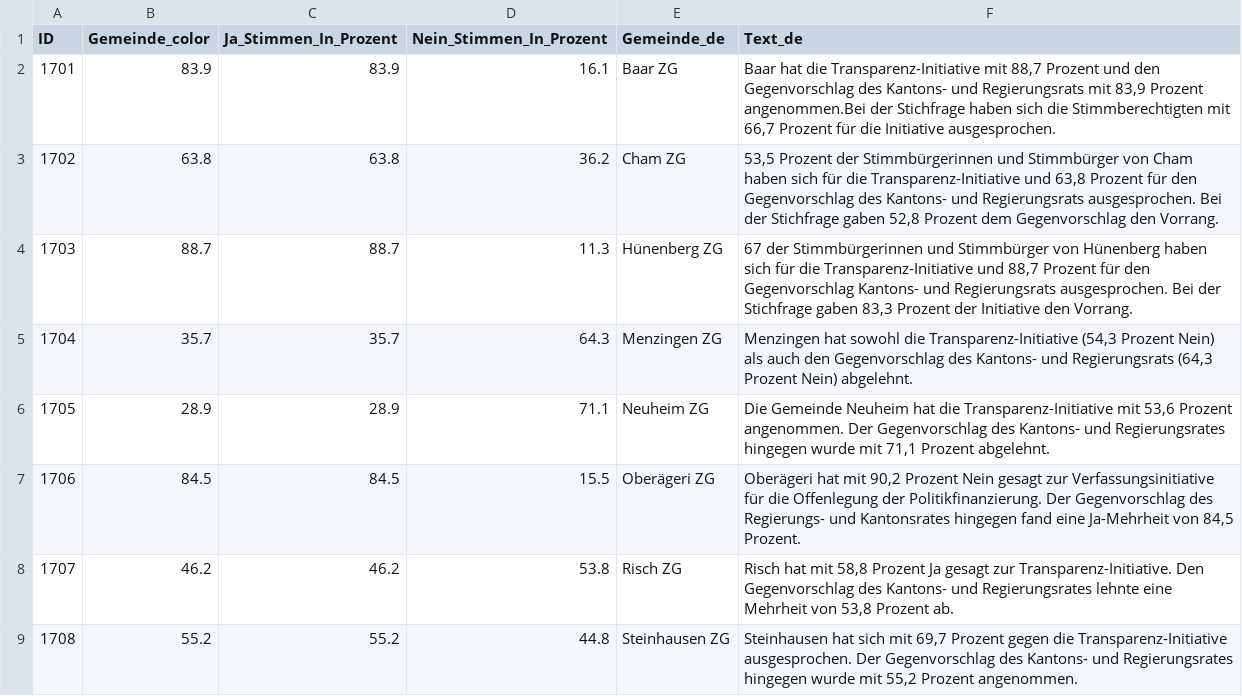
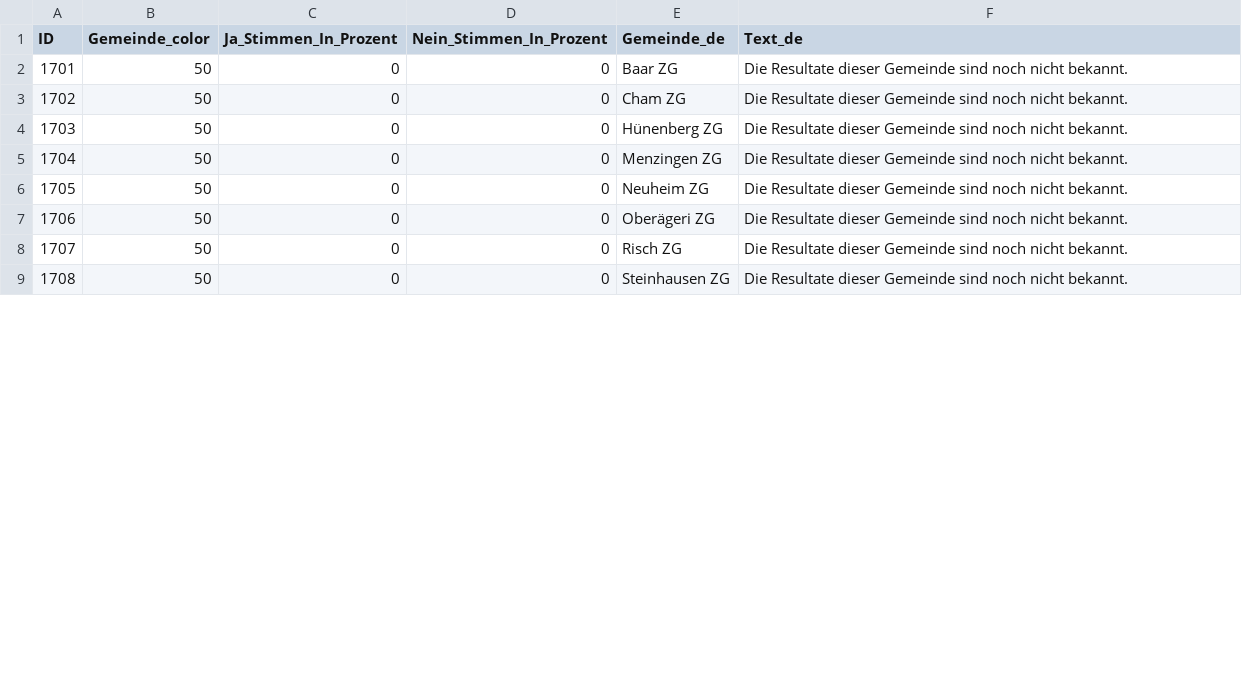
Before and after one commit to awp-finanznachrichten/lena_september2024, a CSV file: Output_Cantons/ZG_Transparenzinitiative_dw_de_gegenvorschlag.csv, drawn as a sheet; only a part is shown; the diff covers the shown part only.

```diff
--- a/Output_Cantons/ZG_Transparenzinitiative_dw_de_gegenvorschlag.csv
+++ b/Output_Cantons/ZG_Transparenzinitiative_dw_de_gegenvorschlag.csv
@@ -1,9 +1,9 @@
 "ID","Gemeinde_color","Ja_Stimmen_In_Prozent","Nein_Stimmen_In_Prozent","Gemeinde_de","Text_de"
-1701,83.9,83.9,16.1,"Baar ZG","Baar hat die Transparenz-Initiative mit 88,7 Prozent und den Gegenvorschlag des Kantons- und Regierungsrats mit 83,9 Prozent angenommen.Bei der Stichfrage haben sich die Stimmberechtigten mit 66,7 Prozent für die Initiative ausgesprochen."
-1702,63.8,63.8,36.2,"Cham ZG","53,5 Prozent der Stimmbürgerinnen und Stimmbürger von Cham haben sich für die Transparenz-Initiative und 63,8 Prozent für den Gegenvorschlag des Kantons- und Regierungsrats ausgesprochen. Bei der Stichfrage gaben 52,8 Prozent dem Gegenvorschlag den Vorrang."
-1703,88.7,88.7,11.3,"Hünenberg ZG","67 der Stimmbürgerinnen und Stimmbürger von Hünenberg haben sich für die Transparenz-Initiative und 88,7 Prozent für den Gegenvorschlag Kantons- und Regierungsrats ausgesprochen. Bei der Stichfrage gaben 83,3 Prozent der Initiative den Vorrang."
-1704,35.7,35.7,64.3,"Menzingen ZG","Menzingen hat sowohl die Transparenz-Initiative (54,3 Prozent Nein) als auch den Gegenvorschlag des Kantons- und Regierungsrats (64,3 Prozent Nein) abgelehnt."
-1705,28.9,28.9,71.1,"Neuheim ZG","Die Gemeinde Neuheim hat die Transparenz-Initiative mit 53,6 Prozent angenommen. Der Gegenvorschlag des Kantons- und Regierungsrates hingegen wurde mit 71,1 Prozent abgelehnt."
-1706,84.5,84.5,15.5,"Oberägeri ZG","Oberägeri hat mit 90,2 Prozent Nein gesagt zur Verfassungsinitiative für die Offenlegung der Politikfinanzierung. Der Gegenvorschlag des Regierungs- und Kantonsrates hingegen fand eine Ja-Mehrheit von 84,5 Prozent."
-1707,46.2,46.2,53.8,"Risch ZG","Risch hat mit 58,8 Prozent Ja gesagt zur Transparenz-Initiative. Den Gegenvorschlag des Kantons- und Regierungsrates lehnte eine Mehrheit von 53,8 Prozent ab."
-1708,55.2,55.2,44.8,"Steinhausen ZG","Steinhausen hat sich mit 69,7 Prozent gegen die Transparenz-Initiative ausgesprochen. Der Gegenvorschlag des Kantons- und Regierungsrates hingegen wurde mit 55,2 Prozent angenommen."
+1701,50,0,0,"Baar ZG","Die Resultate dieser Gemeinde sind noch nicht bekannt."
+1702,50,0,0,"Cham ZG","Die Resultate dieser Gemeinde sind noch nicht bekannt."
+1703,50,0,0,"Hünenberg ZG","Die Resultate dieser Gemeinde sind noch nicht bekannt."
+1704,50,0,0,"Menzingen ZG","Die Resultate dieser Gemeinde sind noch nicht bekannt."
+1705,50,0,0,"Neuheim ZG","Die Resultate dieser Gemeinde sind noch nicht bekannt."
+1706,50,0,0,"Oberägeri ZG","Die Resultate dieser Gemeinde sind noch nicht bekannt."
+1707,50,0,0,"Risch ZG","Die Resultate dieser Gemeinde sind noch nicht bekannt."
+1708,50,0,0,"Steinhausen ZG","Die Resultate dieser Gemeinde sind noch nicht bekannt."
```
Also changed, not shown: 12 edited cells elsewhere in this file, Output_Cantons/FR_prestations_complementaires_dw_de.csv, Output_Cantons/FR_prestations_complementaires_dw_it.csv, 43 other files.
